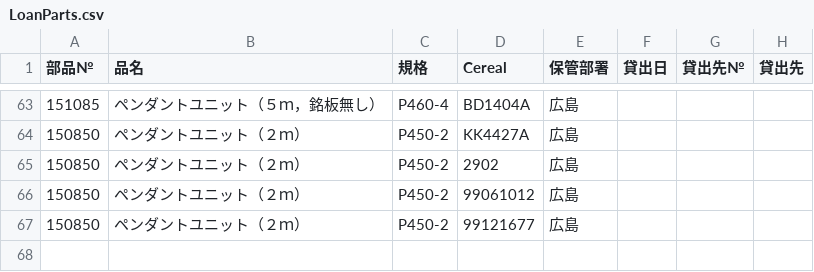
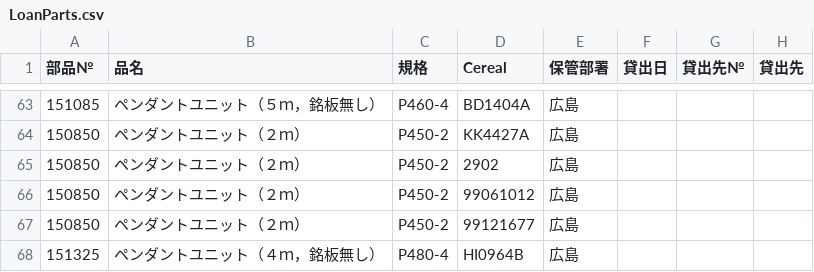
Before and after one commit to moriyoshiamane-commits/shelfsearch, a CSV file: LoanParts.csv, drawn as a sheet; only a part is shown, gaps mark what is left out.

Commit message:
Add files via upload

```diff
--- a/LoanParts.csv
+++ b/LoanParts.csv
@@ -67 +67,2 @@
 150850,ペンダントユニット（２ｍ）,P450-2,99121677,広島,,,
+151325,ペンダントユニット（４ｍ，銘板無し）,P480-4 ,HI0964B,広島,,,
```
